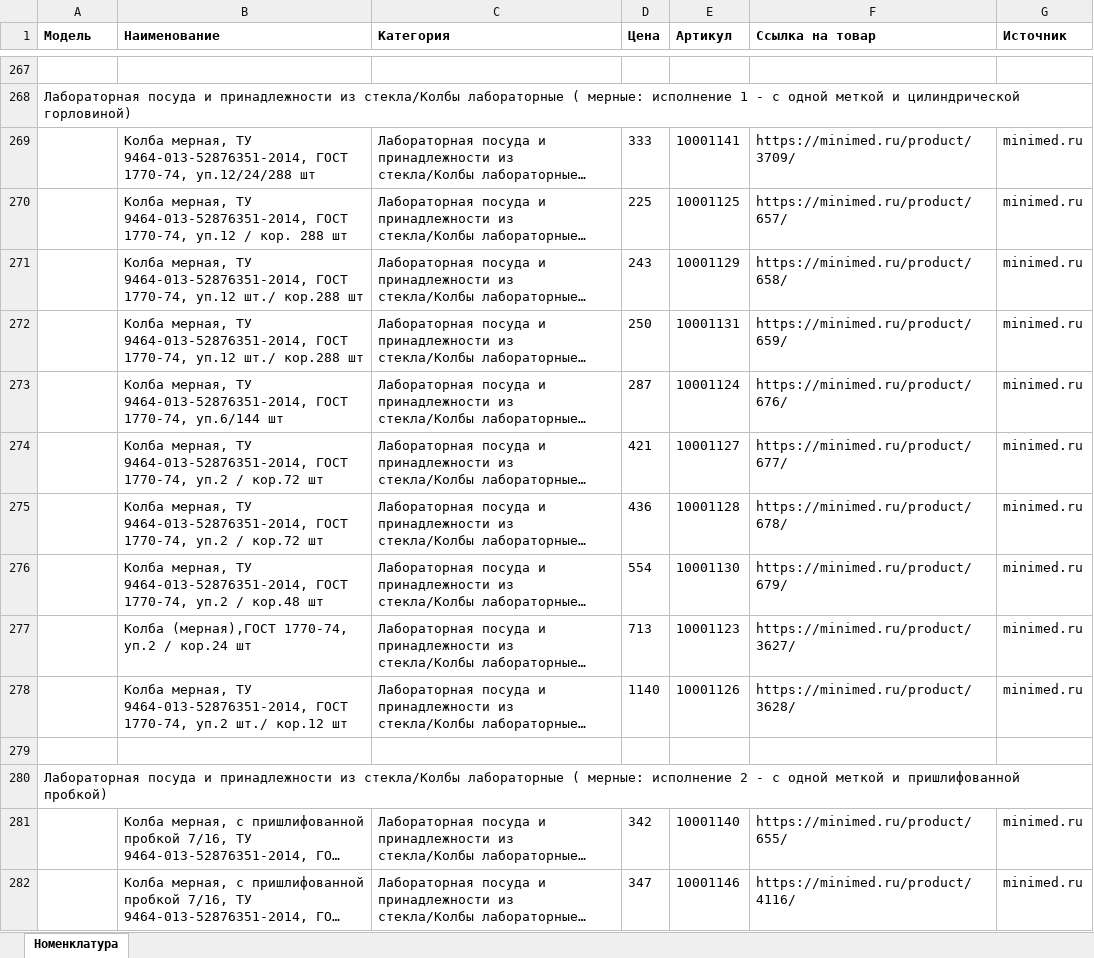
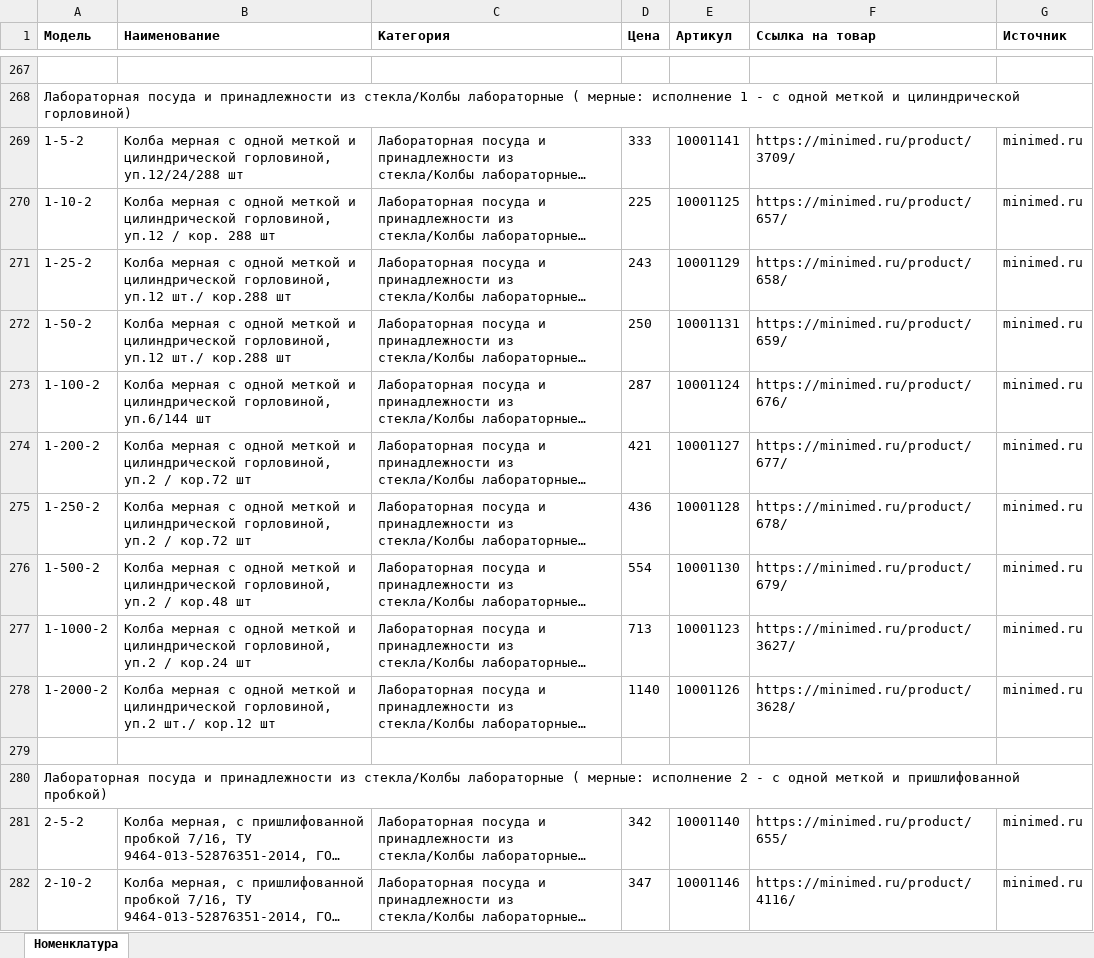
Before and after one commit to mkdigitaly-pixel/test, an Excel workbook: parser/minimed/data/nomenclature.xlsx, sheet Номенклатура, drawn as a sheet; only a part is shown, gaps mark what is left out; long unchanged cells end in …; values as stored, in another font and other column widths than the file's, no borders; the diff covers the shown part only; the diff names each change by its address in the sheet, - before the commit and + after, or states it on an @@ line.

```diff
--- a/parser/minimed/data/nomenclature.xlsx (sheet Номенклатура)
+++ b/parser/minimed/data/nomenclature.xlsx (sheet Номенклатура)
-A269 (Модель): (empty)
+A269 (Модель): 1-5-2
-B269 (Наименование): Колба мерная, ТУ 9464-013-52876351-2014, ГОСТ 1770-74, уп.12/24/288 шт
+B269 (Наименование): Колба мерная с одной меткой и цилиндрической горловиной, уп.12/24/288 шт
-A270 (Модель): (empty)
+A270 (Модель): 1-10-2
-B270 (Наименование): Колба мерная, ТУ 9464-013-52876351-2014, ГОСТ 1770-74, уп.12 /…
+B270 (Наименование): Колба мерная с одной меткой и цилиндрической горловиной, уп.12 /…
-A271 (Модель): (empty)
+A271 (Модель): 1-25-2
-B271:B272 (Наименование): Колба мерная, ТУ 9464-013-52876351-2014, ГОСТ 1770-74, уп.12 шт./…
+B271:B272 (Наименование): Колба мерная с одной меткой и цилиндрической горловиной, уп.12 шт./…
-A272 (Модель): (empty)
+A272 (Модель): 1-50-2
-A273 (Модель): (empty)
+A273 (Модель): 1-100-2
-B273 (Наименование): Колба мерная, ТУ 9464-013-52876351-2014, ГОСТ 1770-74, уп.6/144 шт
+B273 (Наименование): Колба мерная с одной меткой и цилиндрической горловиной, уп.6/144 шт
-A274 (Модель): (empty)
+A274 (Модель): 1-200-2
-B274:B275 (Наименование): Колба мерная, ТУ 9464-013-52876351-2014, ГОСТ 1770-74, уп.2 /…
+B274:B275 (Наименование): Колба мерная с одной меткой и цилиндрической горловиной, уп.2 /…
-A275 (Модель): (empty)
+A275 (Модель): 1-250-2
-A276 (Модель): (empty)
+A276 (Модель): 1-500-2
-B276 (Наименование): Колба мерная, ТУ 9464-013-52876351-2014, ГОСТ 1770-74, уп.2 /…
+B276 (Наименование): Колба мерная с одной меткой и цилиндрической горловиной, уп.2 /…
-A277 (Модель): (empty)
+A277 (Модель): 1-1000-2
-B277 (Наименование): Колба (мерная),ГОСТ 1770-74, уп.2 /…
+B277 (Наименование): Колба мерная с одной меткой и цилиндрической горловиной, уп.2 /…
-A278 (Модель): (empty)
+A278 (Модель): 1-2000-2
-B278 (Наименование): Колба мерная, ТУ 9464-013-52876351-2014, ГОСТ 1770-74, уп.2 шт./…
+B278 (Наименование): Колба мерная с одной меткой и цилиндрической горловиной, уп.2 шт./…
-A281 (Модель): (empty)
+A281 (Модель): 2-5-2
-A282 (Модель): (empty)
+A282 (Модель): 2-10-2
```
Also changed, not shown: 881 edited cells elsewhere in this sheet, 3 other files.
